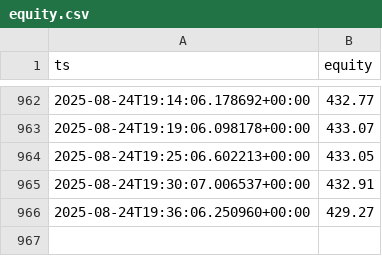
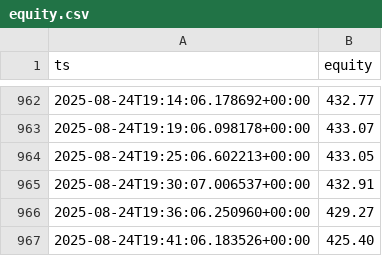
Before and after one commit to andre-dietz/bot-dashboard, a CSV file: docs/data/equity.csv, drawn as a sheet; only a part is shown, gaps mark what is left out.

Commit message:
bot: append equity point

```diff
--- a/docs/data/equity.csv
+++ b/docs/data/equity.csv
@@ -966 +966,2 @@ ts,equity
 2025-08-24T19:36:06.250960+00:00,429.27
+2025-08-24T19:41:06.183526+00:00,425.40
```
